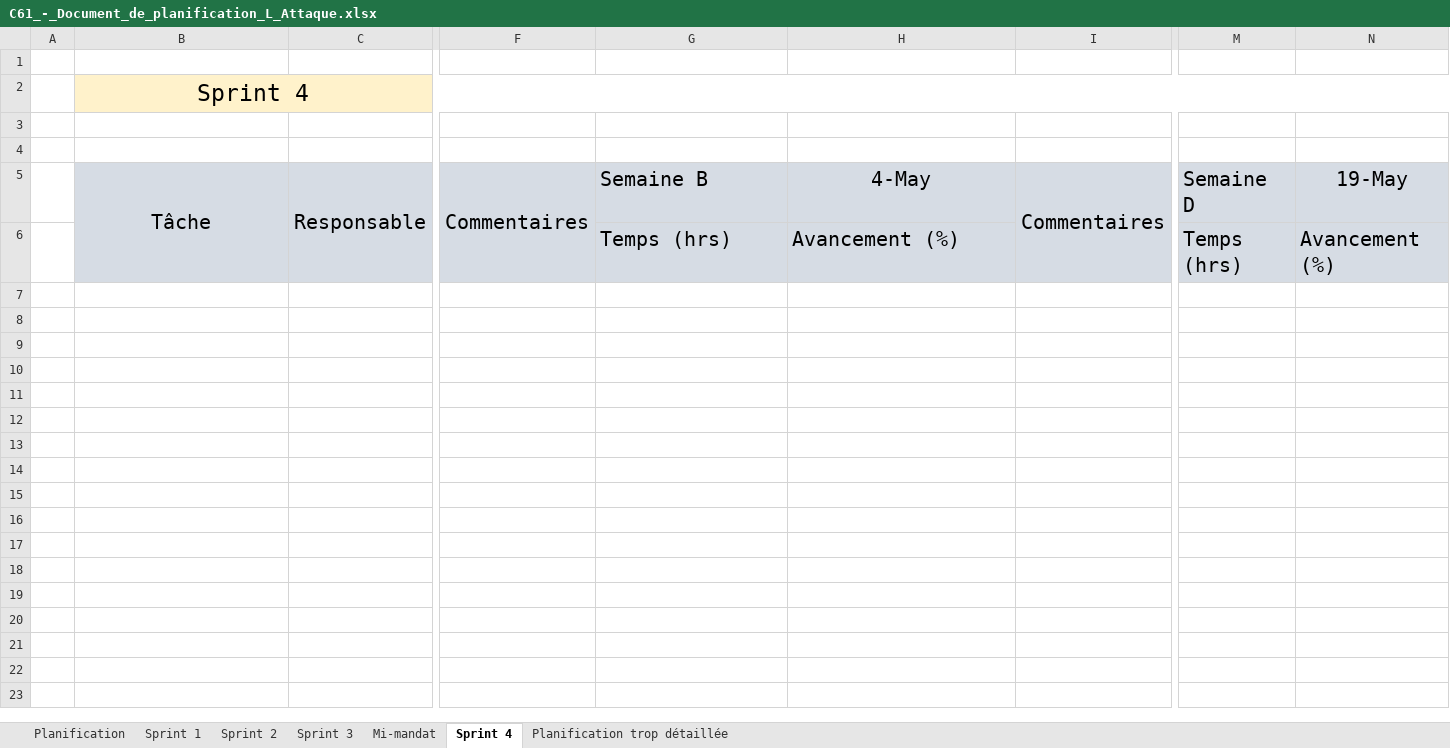
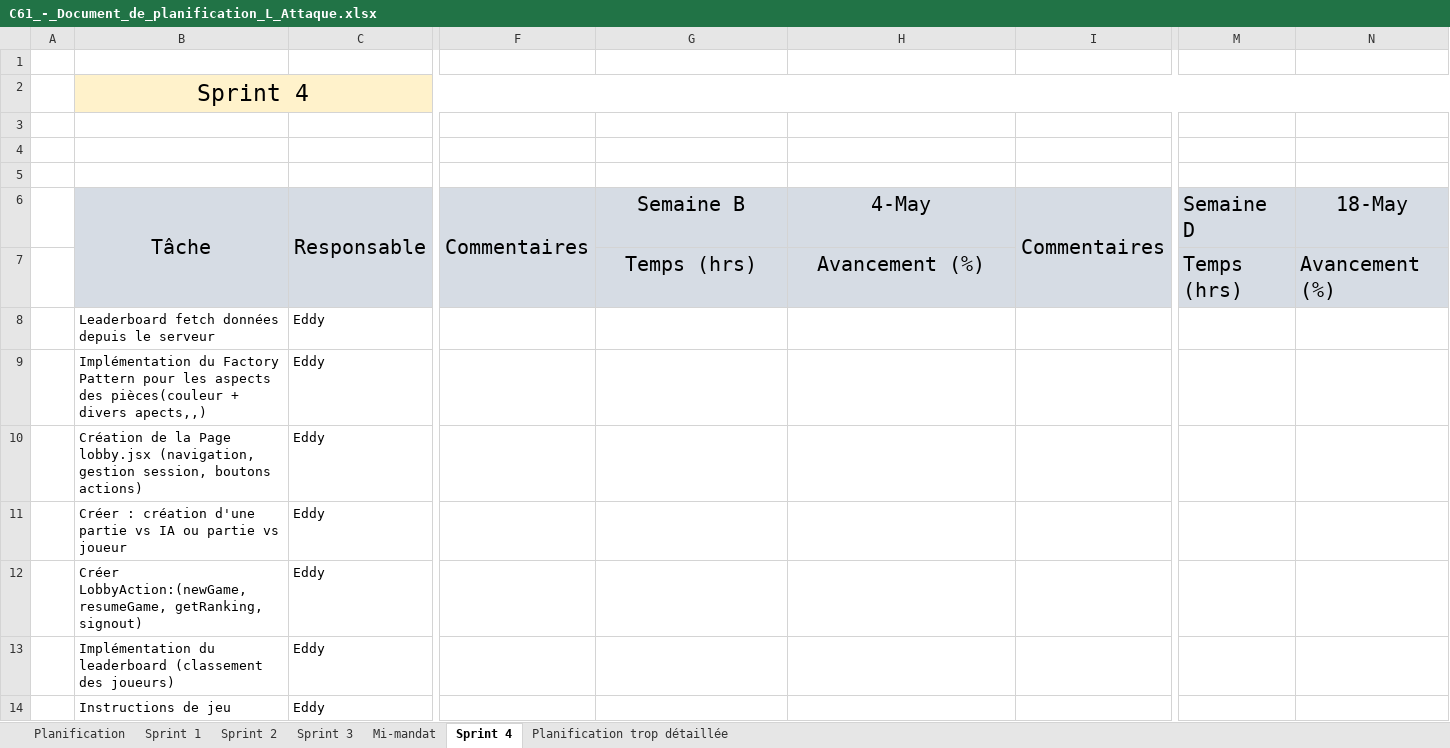
Before and after one commit to Icarium17/L-Attaque, an Excel workbook: doc/C61_-_Document_de_planification_L_Attaque.xlsx, sheet Sprint 4, drawn as a sheet; only a part is shown, gaps mark what is left out; values as stored, in another font and other column widths than the file's, no borders; conditional formats not drawn; addresses are those after the commit; rows hold the shown columns only; the diff covers the shown part only; the diff names each change by its address in the sheet, - before the commit and + after, or states it on an @@ line.

Commit message:
update planification, leaderboard

```diff
--- a/doc/C61_-_Document_de_planification_L_Attaque.xlsx (sheet Sprint 4)
+++ b/doc/C61_-_Document_de_planification_L_Attaque.xlsx (sheet Sprint 4)
+row 5: (empty)
-G6 alignment: left
+G6 alignment: center
-N6: 19-May
+N6: 18-May
-G7:H7 alignment: left
+G7:H7 alignment: center
+row 8:  | Leaderboard fetch données depuis le serveur | Eddy
+row 9:  | Implémentation du Factory Pattern pour les aspects des pièces(couleur + divers apects,,) | Eddy
+row 10:  | Création de la Page lobby.jsx (navigation, gestion session, boutons actions) | Eddy
+row 11:  | Créer : création d'une partie vs IA ou partie vs joueur | Eddy
+row 12:  | Créer LobbyAction:(newGame, resumeGame, getRanking, signout) | Eddy
+row 13:  | Implémentation du leaderboard (classement des joueurs) | Eddy
+row 14:  | Instructions de jeu | Eddy
```
Also changed, not shown: 9 added rows elsewhere in this sheet, sheet Sprint 3, 6 other files.
